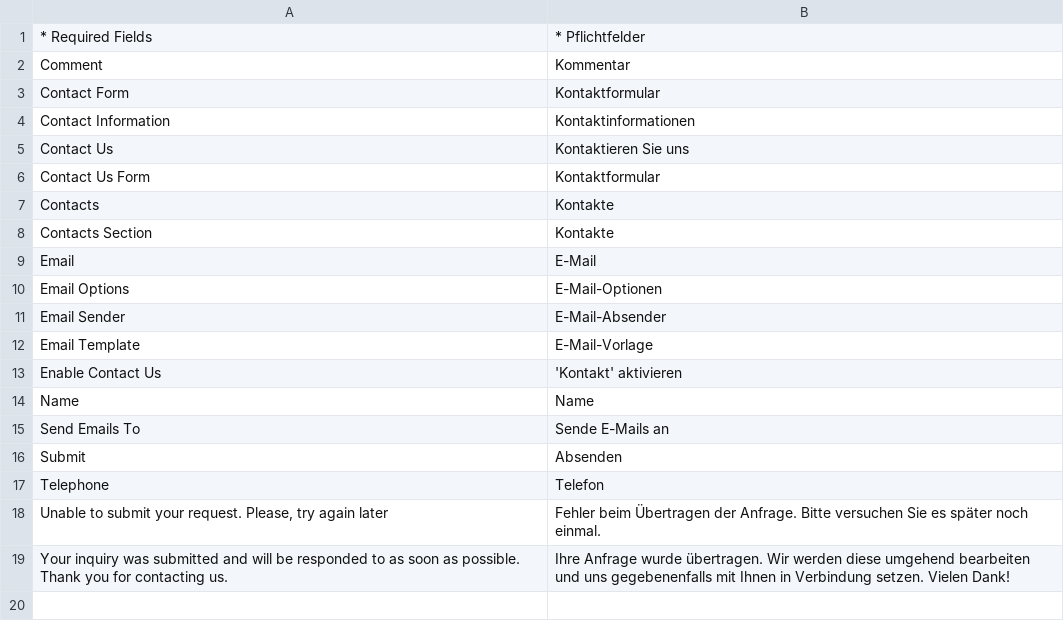
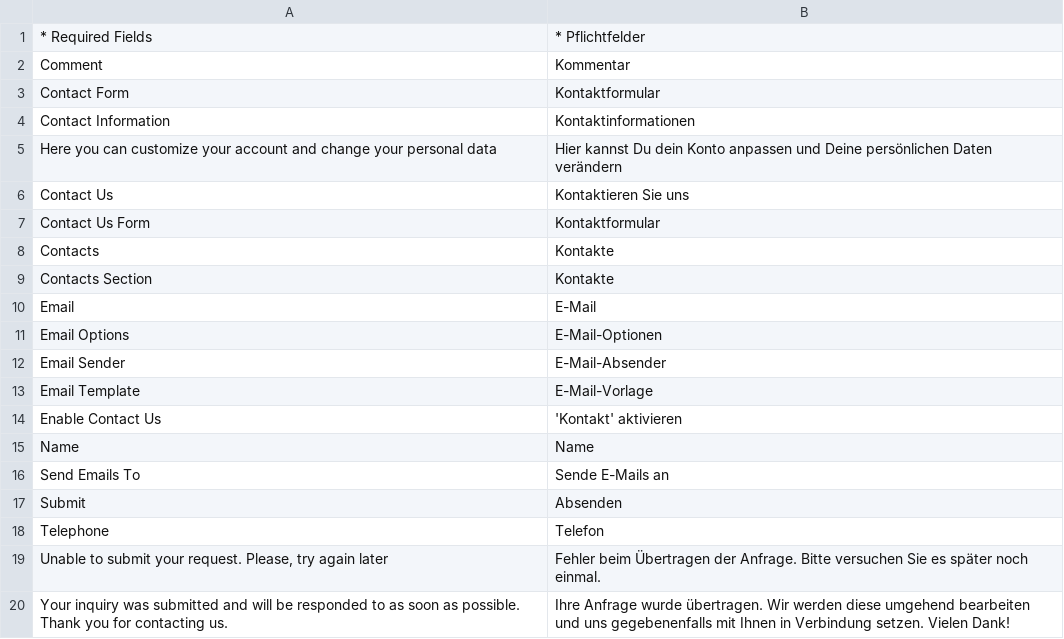
Before and after one commit to jmendozacu/kamera.de-1, a CSV file: app/locale/de_DE/Mage_Contacts.csv, drawn as a sheet.

Commit message:
KAM-92 Remove the red circled from user Account KAM-94 Startpage texts

```diff
--- a/app/locale/de_DE/Mage_Contacts.csv
+++ b/app/locale/de_DE/Mage_Contacts.csv
@@ -4,2 +4,3 @@
 "Contact Information","Kontaktinformationen"
+"Here you can customize your account and change your personal data","Hier kannst Du dein Konto anpassen und Deine persönlichen Daten verändern"
 "Contact Us","Kontaktieren Sie uns"
```
Also changed, not shown: 17 other files.
